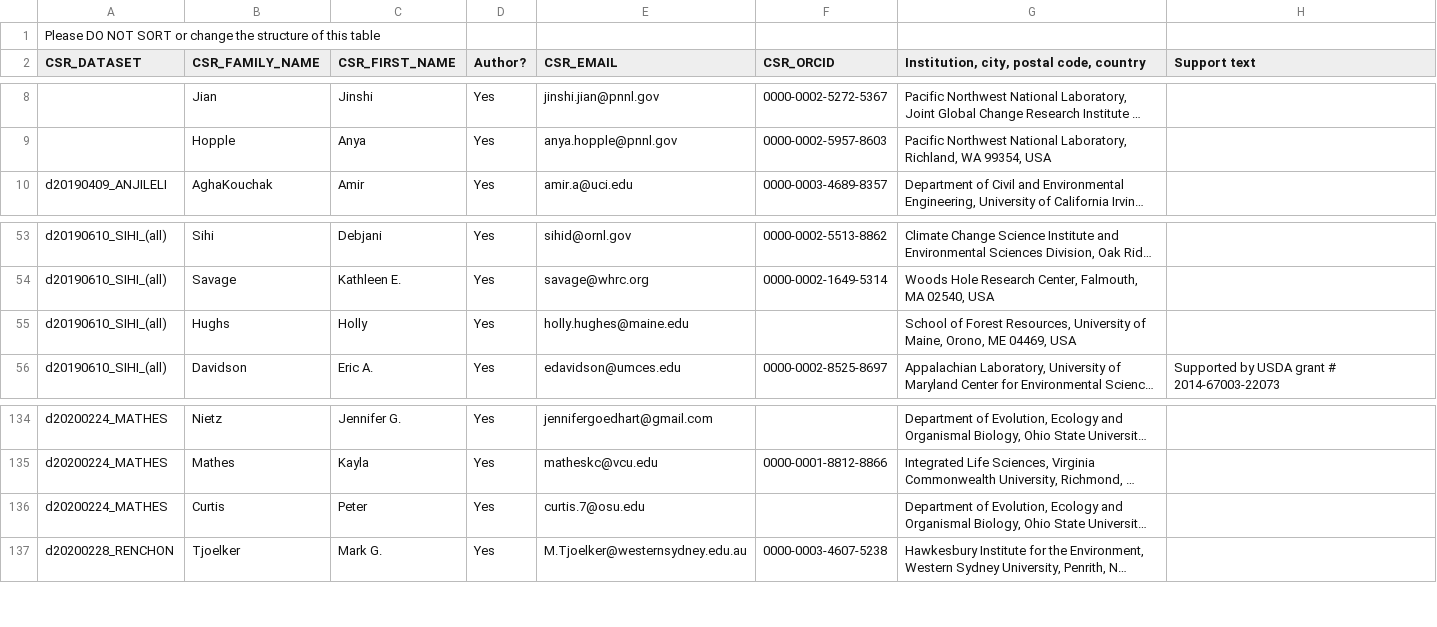
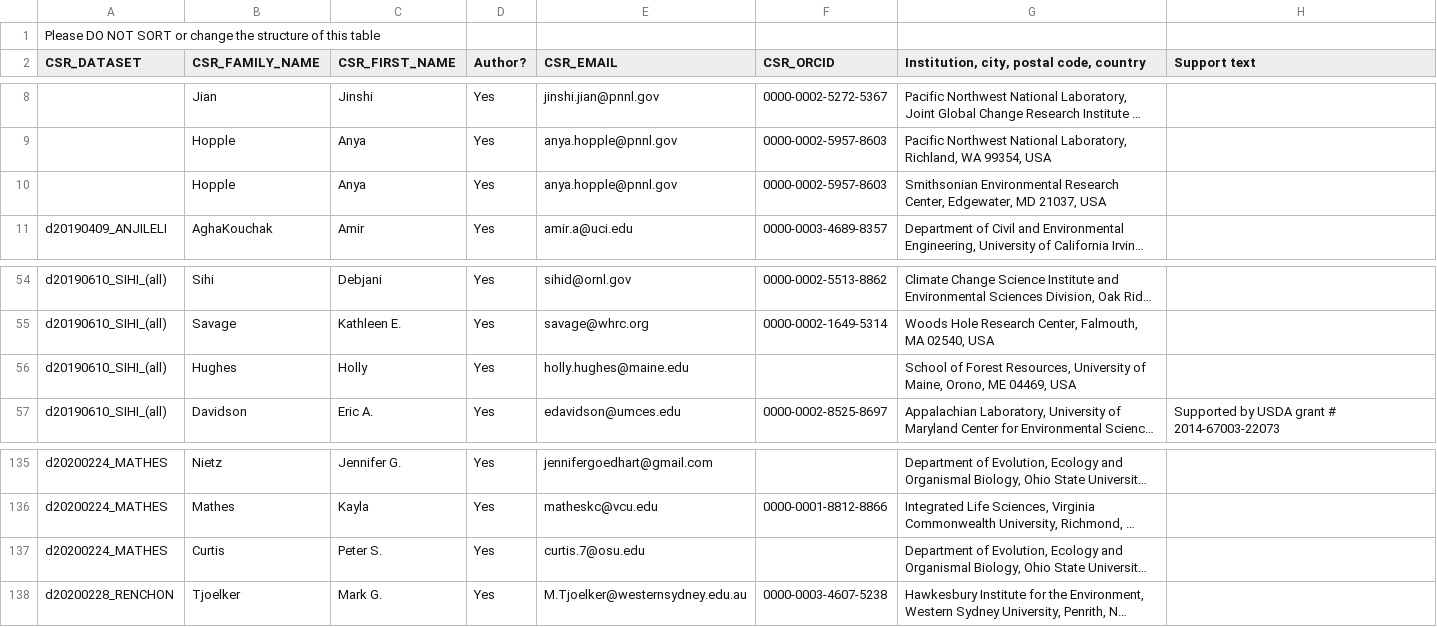
Before and after one commit to bpbond/cosore, a CSV file: essd/authors_from_google_sheets.csv, drawn as a sheet; only a part is shown, gaps mark what is left out; long unchanged cells end in …; addresses are those after the commit; the diff names each change by its address in the sheet, - before the commit and + after, or states it on an @@ line.

```diff
--- a/essd/authors_from_google_sheets.csv
+++ b/essd/authors_from_google_sheets.csv
+row 10:  | Hopple | Anya | Yes | anya.hopple@pnnl.gov | 0000-0002-5957-8603 | Smithsonian Environmental Research Center, Edgewater, MD 21037, USA
-B56 (CSR_FAMILY_NAME): Hughs
+B56 (CSR_FAMILY_NAME): Hughes
-C137 (CSR_FIRST_NAME): Peter
+C137 (CSR_FIRST_NAME): Peter S.
```
Also changed, not shown: inst/extdata/CSR_COLUMN_UNITS.csv, inst/extdata/database_growth.csv, 2 other files.
